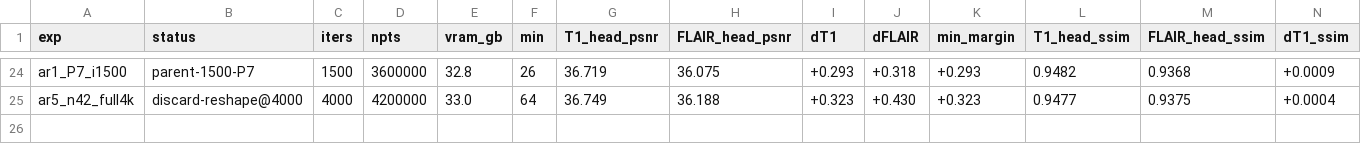
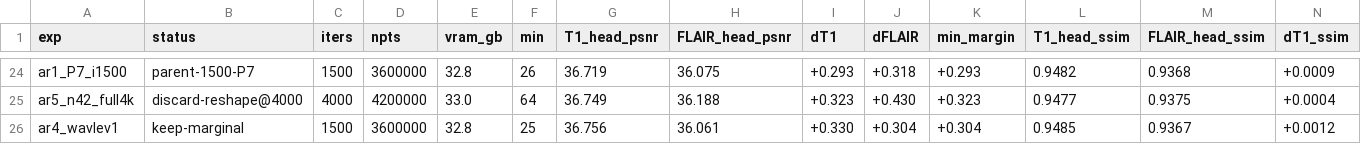
Before and after one commit to sober235/mcgs, a TSV file: autoresearch_jyz_af12.tsv, drawn as a sheet; only a part is shown, gaps mark what is left out; rows hold the shown columns only; the diff names each change by its address in the sheet, - before the commit and + after, or states it on an @@ line.

Commit message:
autoresearch jyz af12: wavelet 1 level - T1 +0.037 and HFEN better on both, FLAIR -0.014 (keep-marginal); promotion and the FLAIR-0.085 combination queued

```diff
--- a/autoresearch_jyz_af12.tsv
+++ b/autoresearch_jyz_af12.tsv
+row 26: ar4_wavlev1 | keep-marginal | 1500 | 3600000 | 32.8 | 25 | 36.756 | 36.061 | +0.330 | +0.304 | +0.304 | 0.9485 | 0.9367 | +0.0012
```
Also changed, not shown: 3 other files.
